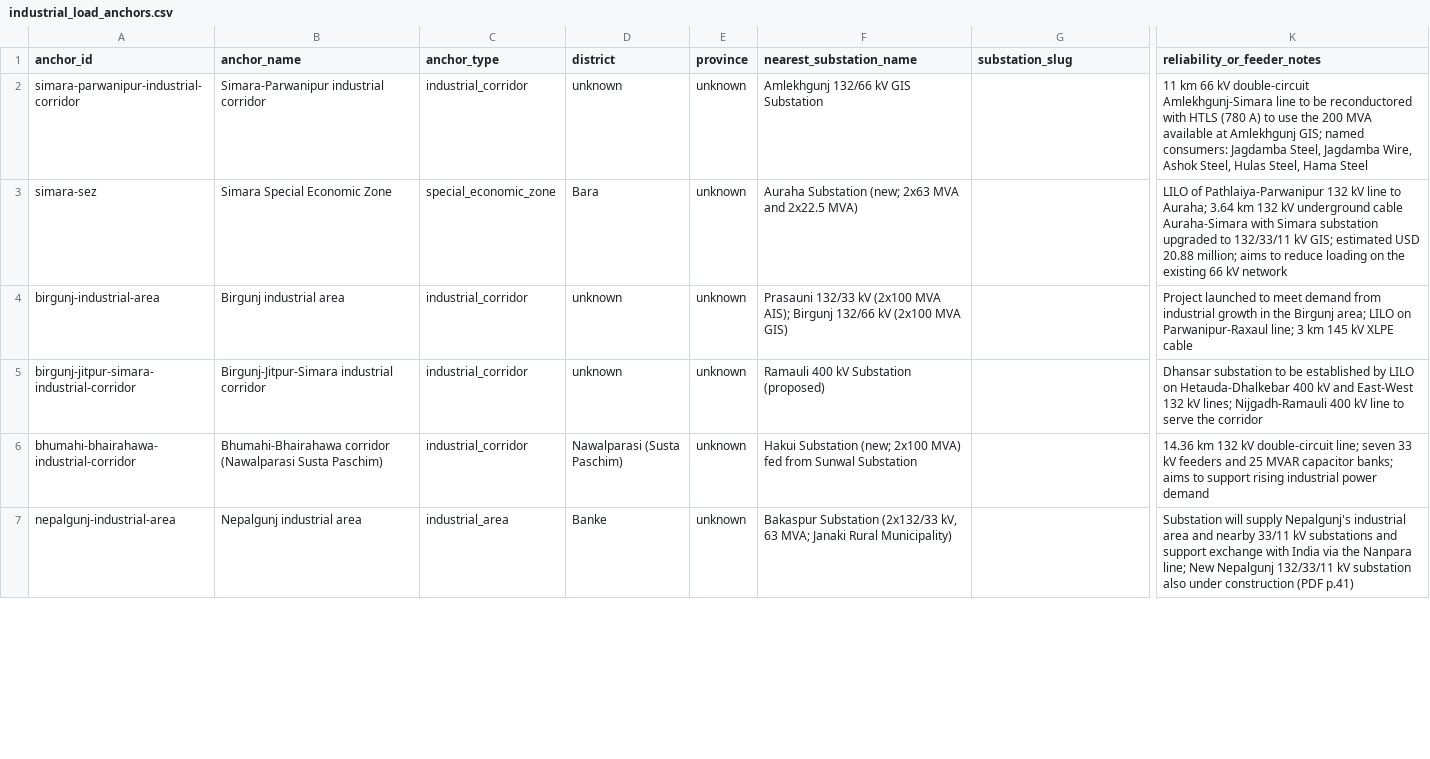
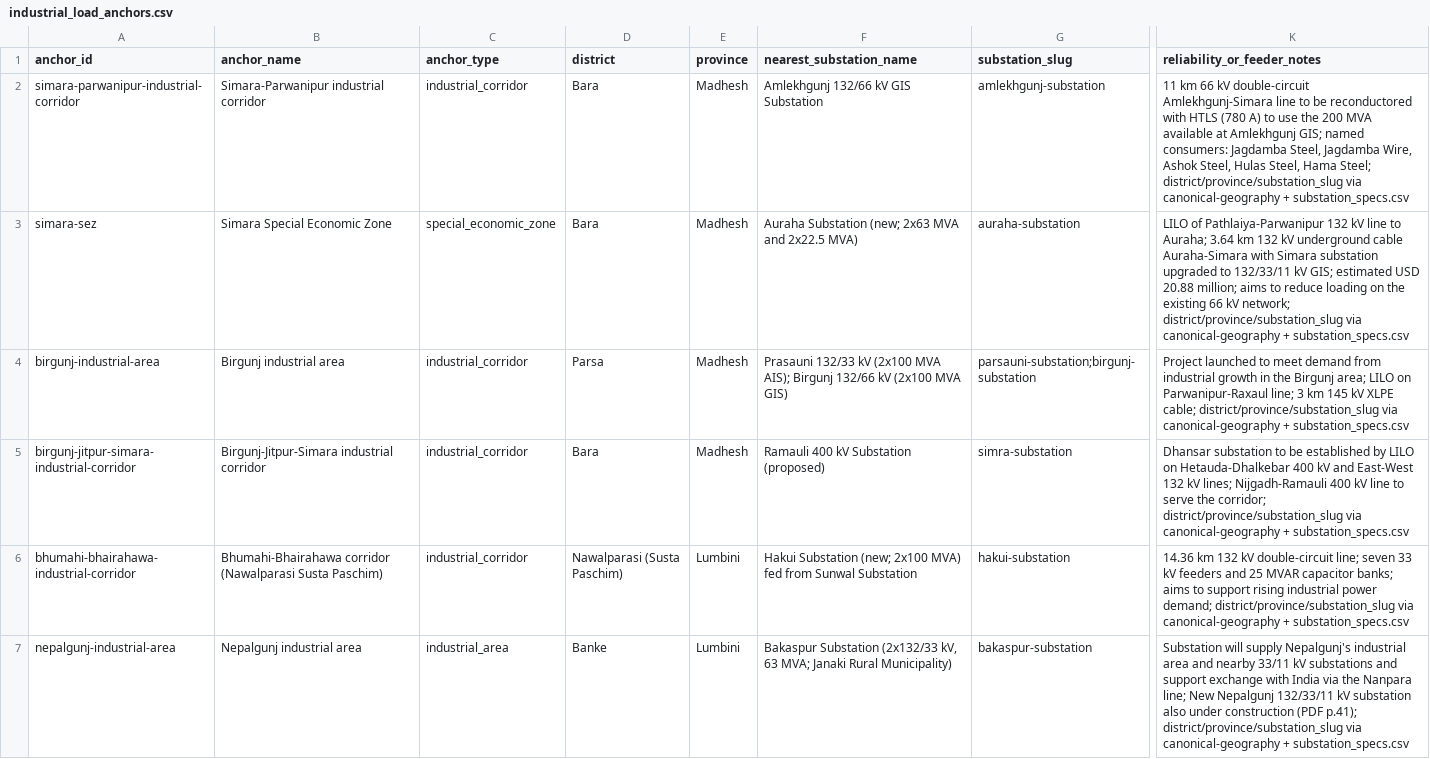
Before and after one commit to abinashkarki/NepalHydroAndEnergy, a CSV file: data/industrial_load_anchors.csv, drawn as a sheet; only a part is shown, gaps mark what is left out; the diff covers the shown part only; the diff names each change by its address in the sheet, - before the commit and + after, or states it on an @@ line.

Commit message:
Backfill canonical Nepal geography (149/153 substations) and industrial substation_slug links

```diff
--- a/data/industrial_load_anchors.csv
+++ b/data/industrial_load_anchors.csv
-D2 (district): unknown
+D2 (district): Bara
-E2:E5 (province): unknown
+E2:E5 (province): Madhesh
-G2 (substation_slug): (empty)
+G2 (substation_slug): amlekhgunj-substation
-K2 (reliability_or_feeder_notes): …Steel, Hama Steel
+K2 (reliability_or_feeder_notes): …Steel, Hama Steel; district/province/substation_slug via canonical-geography + substation_specs.csv
-G3 (substation_slug): (empty)
+G3 (substation_slug): auraha-substation
-K3 (reliability_or_feeder_notes): …66 kV network
+K3 (reliability_or_feeder_notes): …66 kV network; district/province/substation_slug via canonical-geography + substation_specs.csv
-D4 (district): unknown
+D4 (district): Parsa
-G4 (substation_slug): (empty)
+G4 (substation_slug): parsauni-substation;birgunj-substation
-K4 (reliability_or_feeder_notes): …kV XLPE cable
+K4 (reliability_or_feeder_notes): …kV XLPE cable; district/province/substation_slug via canonical-geography + substation_specs.csv
-D5 (district): unknown
+D5 (district): Bara
-G5 (substation_slug): (empty)
+G5 (substation_slug): simra-substation
-K5 (reliability_or_feeder_notes): …serve the corridor
+K5 (reliability_or_feeder_notes): …serve the corridor; district/province/substation_slug via canonical-geography + substation_specs.csv
-E6:E7 (province): unknown
+E6:E7 (province): Lumbini
-G6 (substation_slug): (empty)
+G6 (substation_slug): hakui-substation
-K6 (reliability_or_feeder_notes): …industrial power demand
+K6 (reliability_or_feeder_notes): …industrial power demand; district/province/substation_slug via canonical-geography + substation_specs.csv
-G7 (substation_slug): (empty)
+G7 (substation_slug): bakaspur-substation
-K7 (reliability_or_feeder_notes): …construction (PDF p.41)
+K7 (reliability_or_feeder_notes): …construction (PDF p.41); district/province/substation_slug via canonical-geography + substation_specs.csv
```
Also changed, not shown: 54 edited cells elsewhere in this file, 4 other files.
